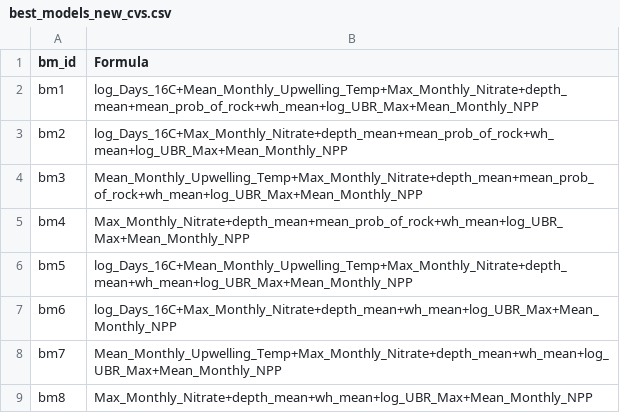
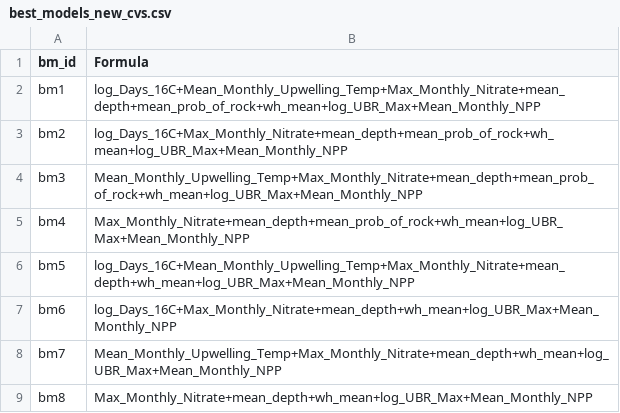
Before and after one commit to anitas-giraldo/Spatio-temporal_kelp_NC, a CSV file: outputs_nc_rcca/new_cvs/best_models_new_cvs.csv, drawn as a sheet.

Commit message:
commit

```diff
--- a/outputs_nc_rcca/new_cvs/best_models_new_cvs.csv
+++ b/outputs_nc_rcca/new_cvs/best_models_new_cvs.csv
@@ -1,9 +1,9 @@
 bm_id,Formula
-bm1,log_Days_16C+Mean_Monthly_Upwelling_Temp+Max_Monthly_Nitrate+depth_mean+mean_prob_of_rock+wh_mean+log_UBR_Max+Mean_Monthly_NPP
-bm2,log_Days_16C+Max_Monthly_Nitrate+depth_mean+mean_prob_of_rock+wh_mean+log_UBR_Max+Mean_Monthly_NPP
-bm3,Mean_Monthly_Upwelling_Temp+Max_Monthly_Nitrate+depth_mean+mean_prob_of_rock+wh_mean+log_UBR_Max+Mean_Monthly_NPP
-bm4,Max_Monthly_Nitrate+depth_mean+mean_prob_of_rock+wh_mean+log_UBR_Max+Mean_Monthly_NPP
-bm5,log_Days_16C+Mean_Monthly_Upwelling_Temp+Max_Monthly_Nitrate+depth_mean+wh_mean+log_UBR_Max+Mean_Monthly_NPP
-bm6,log_Days_16C+Max_Monthly_Nitrate+depth_mean+wh_mean+log_UBR_Max+Mean_Monthly_NPP
-bm7,Mean_Monthly_Upwelling_Temp+Max_Monthly_Nitrate+depth_mean+wh_mean+log_UBR_Max+Mean_Monthly_NPP
-bm8,Max_Monthly_Nitrate+depth_mean+wh_mean+log_UBR_Max+Mean_Monthly_NPP
+bm1,log_Days_16C+Mean_Monthly_Upwelling_Temp+Max_Monthly_Nitrate+mean_depth+mean_prob_of_rock+wh_mean+log_UBR_Max+Mean_Monthly_NPP
+bm2,log_Days_16C+Max_Monthly_Nitrate+mean_depth+mean_prob_of_rock+wh_mean+log_UBR_Max+Mean_Monthly_NPP
+bm3,Mean_Monthly_Upwelling_Temp+Max_Monthly_Nitrate+mean_depth+mean_prob_of_rock+wh_mean+log_UBR_Max+Mean_Monthly_NPP
+bm4,Max_Monthly_Nitrate+mean_depth+mean_prob_of_rock+wh_mean+log_UBR_Max+Mean_Monthly_NPP
+bm5,log_Days_16C+Mean_Monthly_Upwelling_Temp+Max_Monthly_Nitrate+mean_depth+wh_mean+log_UBR_Max+Mean_Monthly_NPP
+bm6,log_Days_16C+Max_Monthly_Nitrate+mean_depth+wh_mean+log_UBR_Max+Mean_Monthly_NPP
+bm7,Mean_Monthly_Upwelling_Temp+Max_Monthly_Nitrate+mean_depth+wh_mean+log_UBR_Max+Mean_Monthly_NPP
+bm8,Max_Monthly_Nitrate+mean_depth+wh_mean+log_UBR_Max+Mean_Monthly_NPP
```
